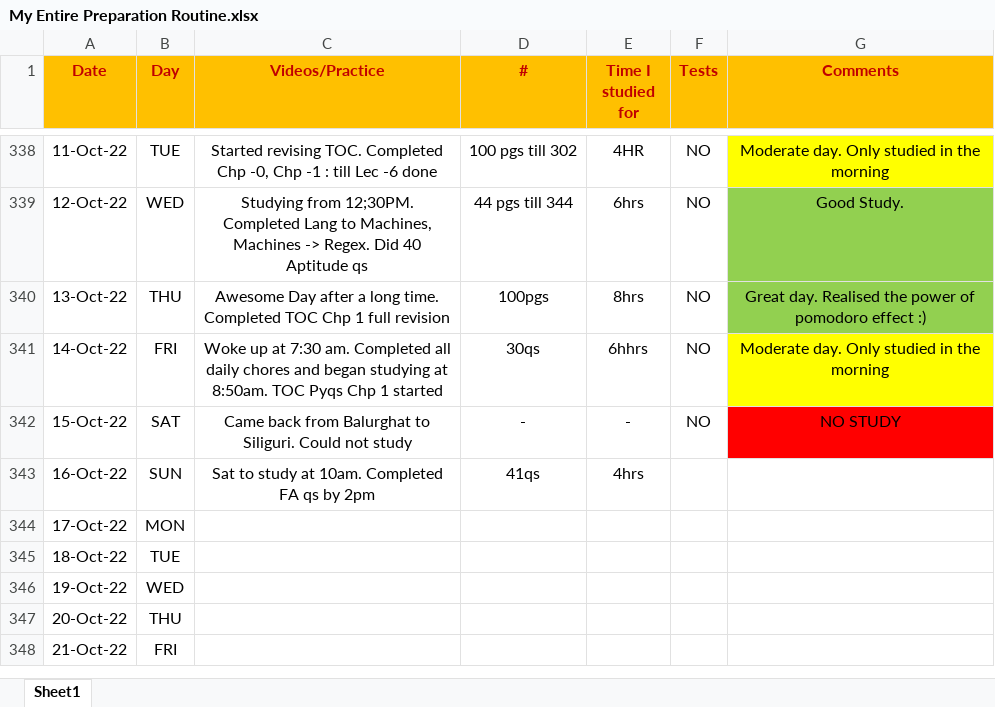
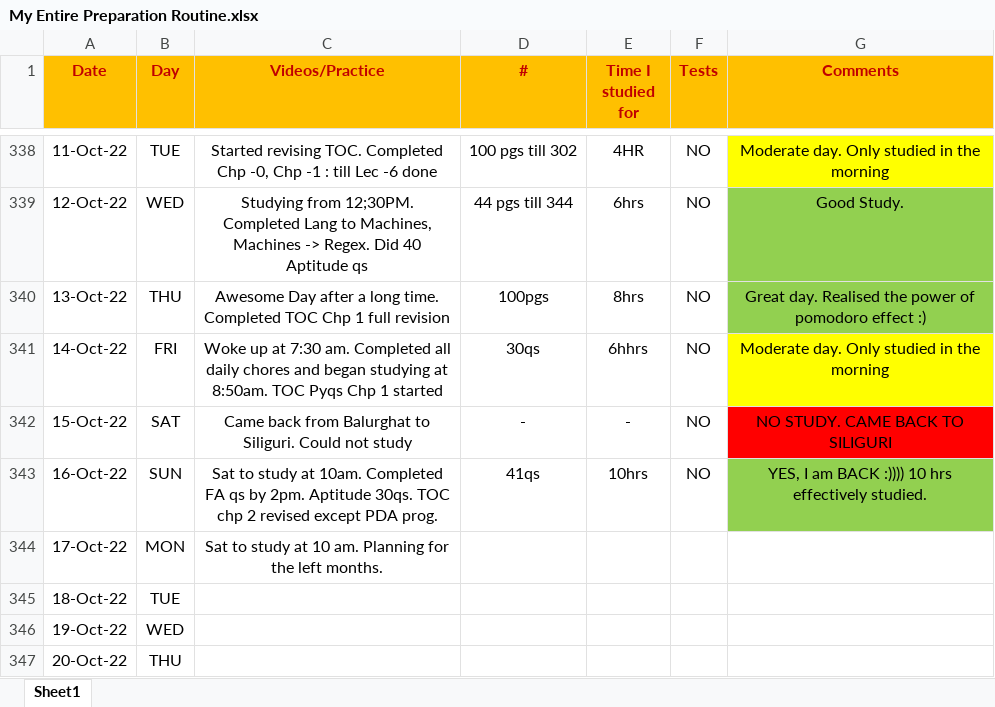
Before and after one commit to Abhrajyoti00/Abhrajyoti00-GATE_2022_2023, an Excel workbook: My Entire Preparation Routine.xlsx, sheet Sheet1, drawn as a sheet; only a part is shown, gaps mark what is left out; the shorter side is filled out with more unchanged rows; values as stored, in another font and other column widths than the file's, no borders; conditional formats not drawn; the diff names each change by its address in the sheet, - before the commit and + after, or states it on an @@ line.

```diff
--- a/My Entire Preparation Routine.xlsx (sheet Sheet1)
+++ b/My Entire Preparation Routine.xlsx (sheet Sheet1)
-G342 (Comments): NO STUDY
+G342 (Comments): NO STUDY. CAME BACK TO SILIGURI
-C343 (Videos/Practice): …qs by 2pm
+C343 (Videos/Practice): …qs by 2pm. Aptitude 30qs. TOC chp 2 revised except PDA prog.
-E343 (Time I studied for): 4hrs
+E343 (Time I studied for): 10hrs
-F343 (Tests): (empty)
+F343 (Tests): NO
-G343 (Comments): (empty)
+G343 (Comments): YES, I am BACK :)))) 10 hrs effectively studied.
-G343 fill: none
+G343 fill: #92D050
-C344 (Videos/Practice): (empty)
+C344 (Videos/Practice): Sat to study at 10 am. Planning for the left months.
```
Also changed, not shown: My Test Tracker Original GATE 2023.xlsx, 2 other files.
